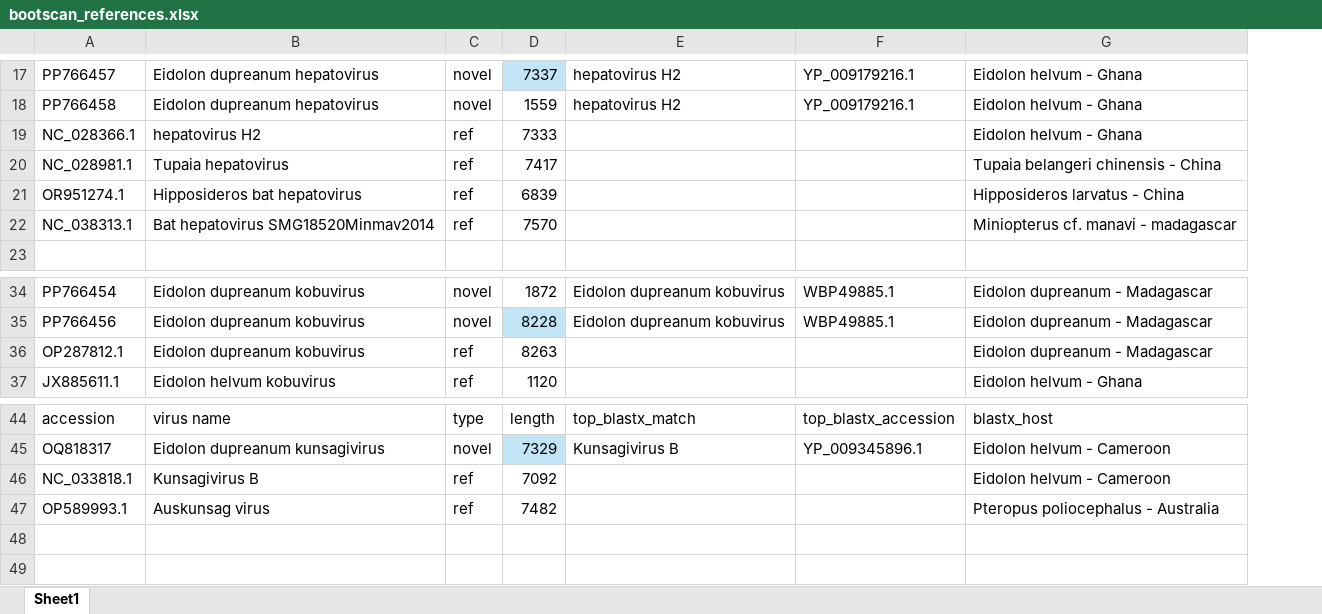
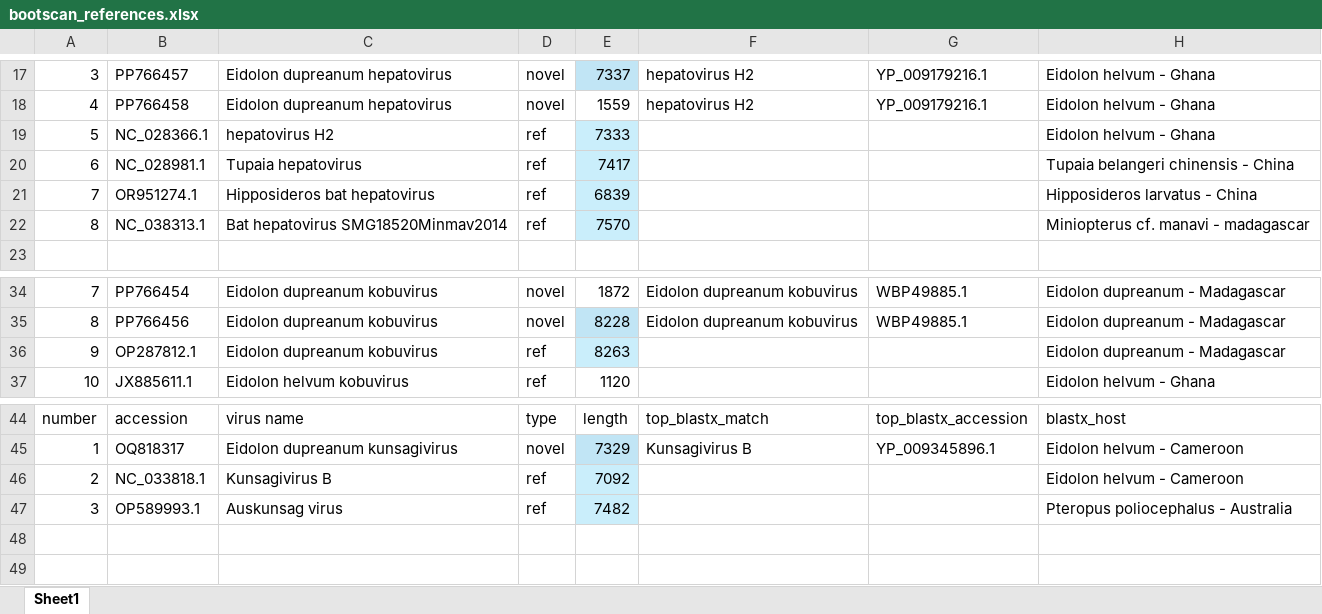
Before and after one commit to brooklabteam/Kettenburg_mada-bat-picornavirus, an Excel workbook: bootscan/bootscan_references.xlsx, sheet Sheet1, drawn as a sheet; only a part is shown, gaps mark what is left out; values as stored, in another font and other column widths than the file's, no borders; addresses are those after the commit; the diff covers the shown part only; the diff names each change by its address in the sheet, - before the commit and + after, or states it on an @@ line.

```diff
--- a/bootscan/bootscan_references.xlsx (sheet Sheet1)
+++ b/bootscan/bootscan_references.xlsx (sheet Sheet1)
+column A, rows 17-22: 3 | 4 | 5 | 6 | 7 | 8; rows 34-37: 7 | 8 | 9 | 10; rows 44-47: number | 1 | 2 | 3
-E19:E22 fill: none
+E19:E22 fill: #CAEEFB
-E36 fill: none
+E36 fill: #CAEEFB
-E46:E47 fill: none
+E46:E47 fill: #CAEEFB
```
Also changed, not shown: 1 removed row and cell formats elsewhere in this sheet.
